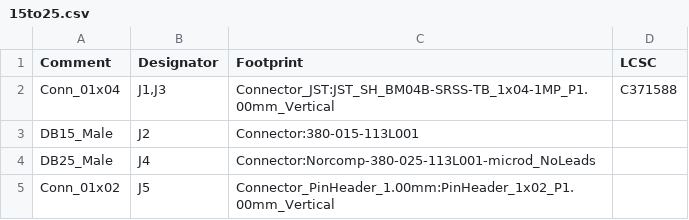
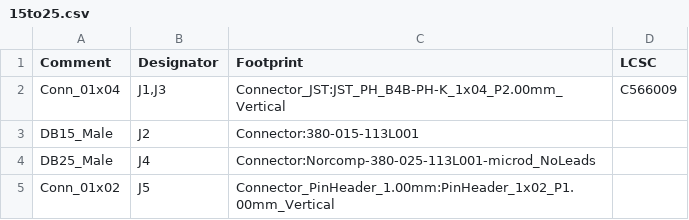
Before and after one commit to morgensternR/CryoChamberPCBs, a CSV file: Thermometry_MicroD_Adapter/TriMicroDConverter/15to25/15to25.csv, drawn as a sheet.

Commit message:
Update
Added current versions of adapter boards.
Added heater line splitter

```diff
--- a/Thermometry_MicroD_Adapter/TriMicroDConverter/15to25/15to25.csv
+++ b/Thermometry_MicroD_Adapter/TriMicroDConverter/15to25/15to25.csv
@@ -1,3 +1,3 @@
 Comment,Designator,Footprint,LCSC
-"Conn_01x04","J1,J3","Connector_JST:JST_SH_BM04B-SRSS-TB_1x04-1MP_P1.00mm_Vertical","C371588"
+"Conn_01x04","J1,J3","Connector_JST:JST_PH_B4B-PH-K_1x04_P2.00mm_Vertical","C566009"
 "DB15_Male","J2","Connector:380-015-113L001",""
```
Also changed, not shown: 46 other files.
